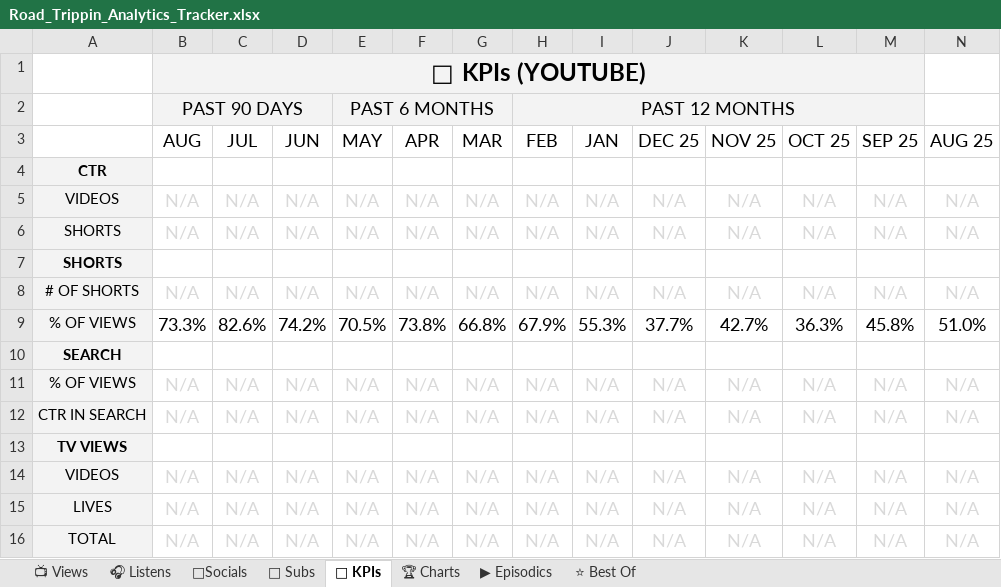
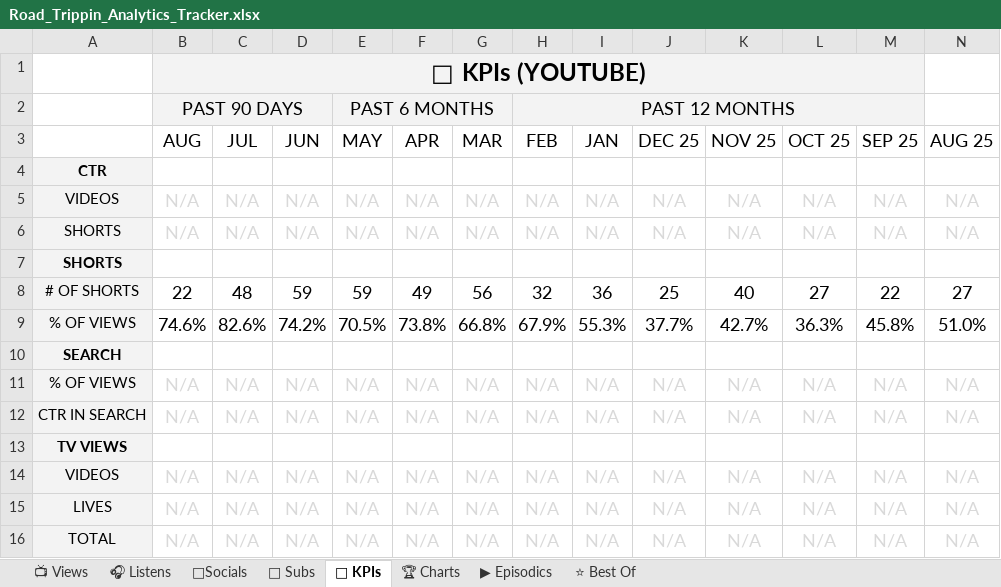
Before and after one commit to raindelaymedia/roadtrippin, an Excel workbook: master/shows/road_trippin/data/Road_Trippin_Analytics_Tracker.xlsx, sheet 🔑 KPIs, drawn as a sheet; only a part is shown; values as stored, in another font and other column widths than the file's, no borders; removed rows and columns are numbered as before the commit, all else as after; rows hold the shown columns only; the diff names each change by its address in the sheet, - before the commit and + after, or states it on an @@ line.

```diff
--- a/master/shows/road_trippin/data/Road_Trippin_Analytics_Tracker.xlsx (sheet 🔑 KPIs)
+++ b/master/shows/road_trippin/data/Road_Trippin_Analytics_Tracker.xlsx (sheet 🔑 KPIs)
-row 8: # OF SHORTS | N/A | N/A | N/A | N/A | N/A | N/A | N/A | N/A | N/A | N/A | N/A | N/A | N/A
+row 8: # OF SHORTS | 22 | 48 | 59 | 59 | 49 | 56 | 32 | 36 | 25 | 40 | 27 | 22 | 27
-B9 (AUG): 73.3%
+B9 (AUG): 74.6%
```
Also changed, not shown: sheet 👥 Subs, sheet ⭐ Best Of, sheet 📺 Views, sheet ▶ Episodics, 6 other files.
